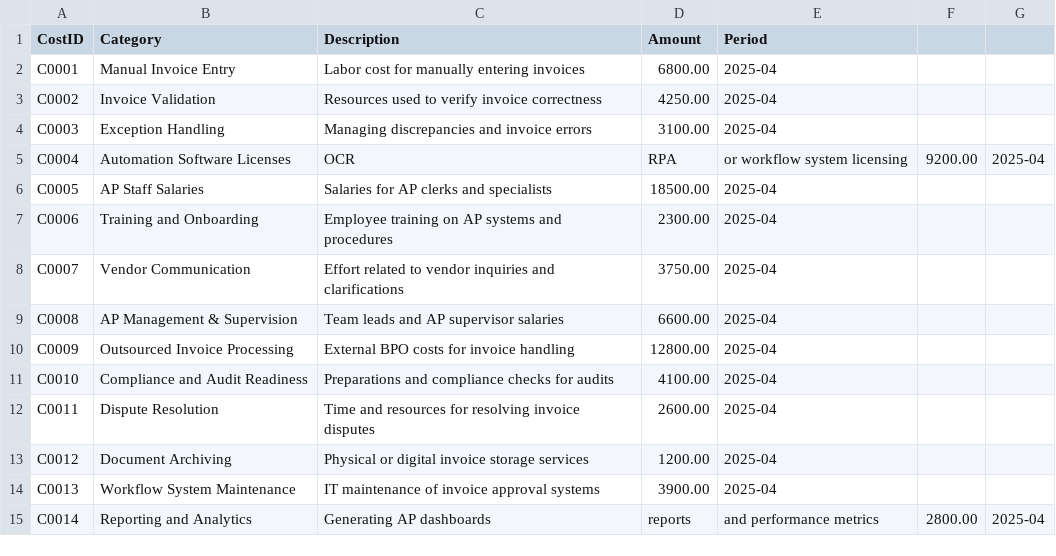
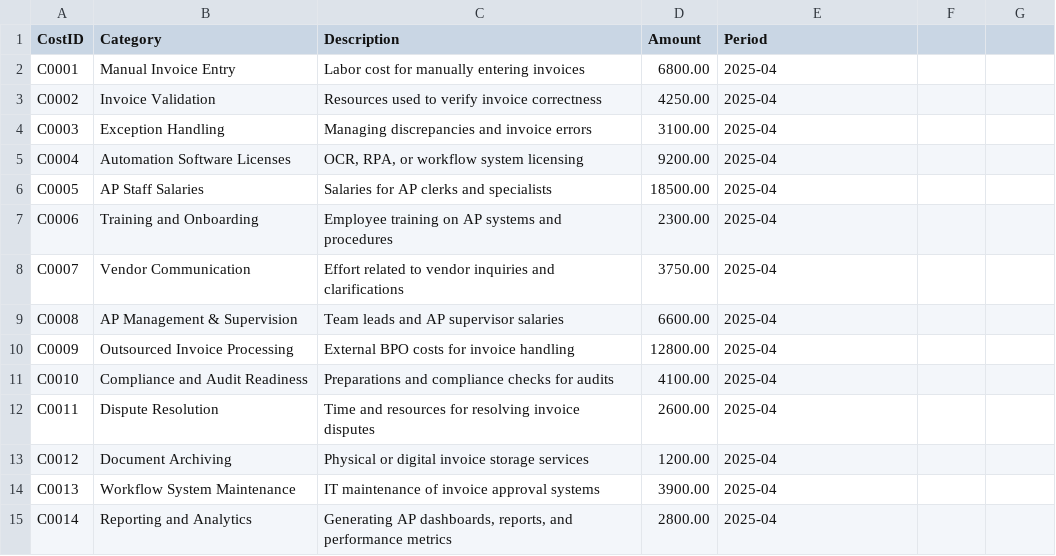
Before and after one commit to Marcin-Charzynski/accounts-payable-analytics, a CSV file: data/operational_costs_sample.csv, drawn as a sheet.

Commit message:
new dashboard

```diff
--- a/data/operational_costs_sample.csv
+++ b/data/operational_costs_sample.csv
@@ -4,3 +4,3 @@ C0002,Invoice Validation,Resources used to verify invoice correctness,4250.00,20
 C0003,Exception Handling,Managing discrepancies and invoice errors,3100.00,2025-04
-C0004,Automation Software Licenses,OCR, RPA, or workflow system licensing,9200.00,2025-04
+C0004,Automation Software Licenses,"OCR, RPA, or workflow system licensing",9200.00,2025-04
 C0005,AP Staff Salaries,Salaries for AP clerks and specialists,18500.00,2025-04
@@ -14,2 +14,2 @@ C0012,Document Archiving,Physical or digital invoice storage services,1200.00,20
 C0013,Workflow System Maintenance,IT maintenance of invoice approval systems,3900.00,2025-04
-C0014,Reporting and Analytics,Generating AP dashboards, reports, and performance metrics,2800.00,2025-04
+C0014,Reporting and Analytics,"Generating AP dashboards, reports, and performance metrics",2800.00,2025-04
```
Also changed, not shown: 1 other file.
